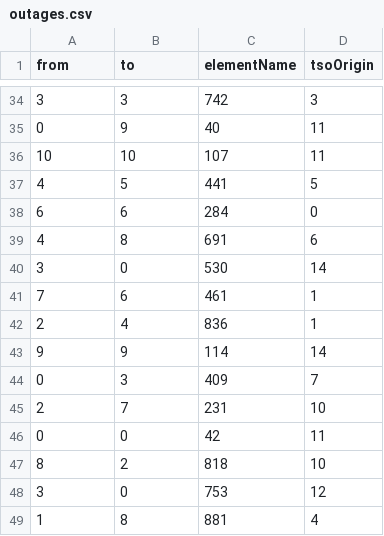
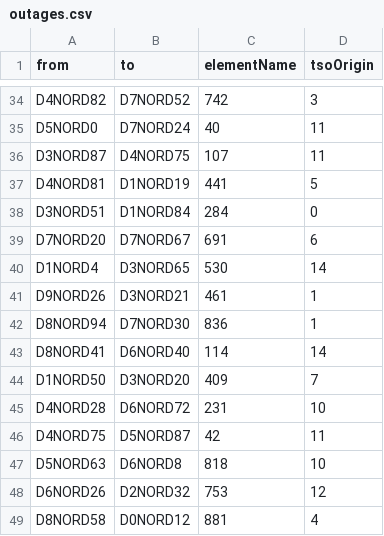
Before and after one commit to ondralukes/XMLGenerator, a CSV file: src/xml/xmlGenerator/bin/Debug/outages.csv, drawn as a sheet; only a part is shown, gaps mark what is left out; the diff covers the shown part only.

```diff
--- a/src/xml/xmlGenerator/bin/Debug/outages.csv
+++ b/src/xml/xmlGenerator/bin/Debug/outages.csv
@@ -34,16 +34,16 @@
-3;3;742;3
-0;9;40;11
-10;10;107;11
-4;5;441;5
-6;6;284;0
-4;8;691;6
-3;0;530;14
-7;6;461;1
-2;4;836;1
-9;9;114;14
-0;3;409;7
-2;7;231;10
-0;0;42;11
-8;2;818;10
-3;0;753;12
-1;8;881;4
+D4NORD82;D7NORD52;742;3
+D5NORD0;D7NORD24;40;11
+D3NORD87;D4NORD75;107;11
+D4NORD81;D1NORD19;441;5
+D3NORD51;D1NORD84;284;0
+D7NORD20;D7NORD67;691;6
+D1NORD4;D3NORD65;530;14
+D9NORD26;D3NORD21;461;1
+D8NORD94;D7NORD30;836;1
+D8NORD41;D6NORD40;114;14
+D1NORD50;D3NORD20;409;7
+D4NORD28;D6NORD72;231;10
+D4NORD75;D5NORD87;42;11
+D5NORD63;D6NORD8;818;10
+D6NORD26;D2NORD32;753;12
+D8NORD58;D0NORD12;881;4
```
Also changed, not shown: 98 edited cells elsewhere in this file, 8 other files.
